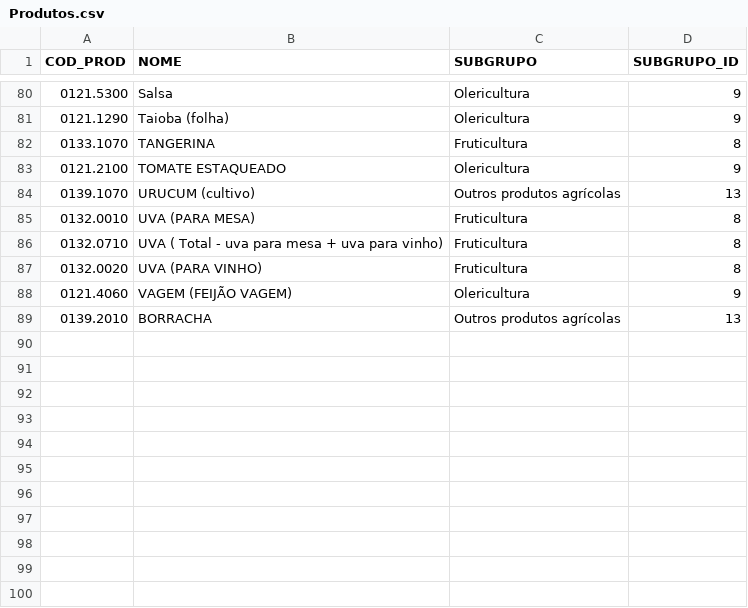
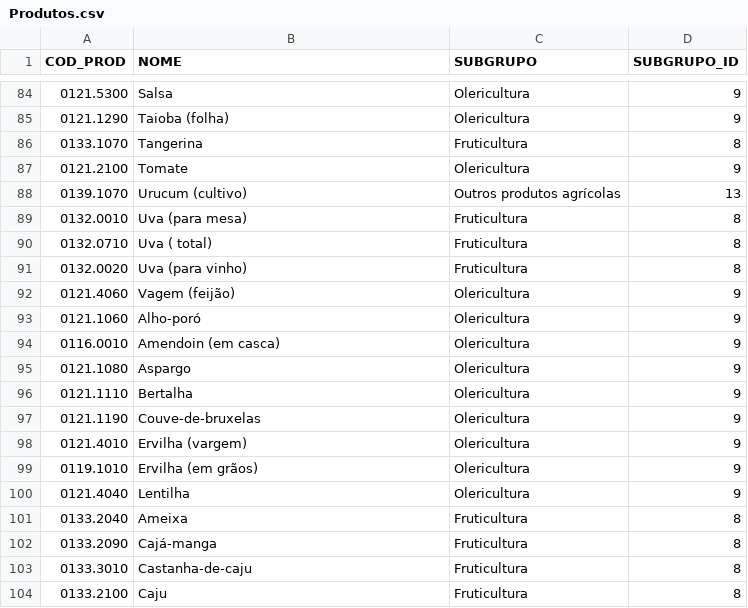
Before and after one commit to LEDS/sipac, a CSV file: dados_teste/csv/Produtos.csv, drawn as a sheet; only a part is shown, gaps mark what is left out; the diff covers the shown part only.

Commit message:
Novo Backup e inserção de novos produtos

```diff
--- a/dados_teste/csv/Produtos.csv
+++ b/dados_teste/csv/Produtos.csv
@@ -81,9 +85,20 @@ COD_PROD,NOME,SUBGRUPO,SUBGRUPO_ID
 0121.1290,Taioba (folha)  ,Olericultura,9
-0133.1070,TANGERINA,Fruticultura,8
-0121.2100,TOMATE ESTAQUEADO,Olericultura,9
-0139.1070,URUCUM (cultivo),Outros produtos agrícolas,13
-0132.0010,UVA (PARA MESA),Fruticultura,8
-0132.0710,UVA ( Total - uva para mesa + uva para vinho),Fruticultura,8
-0132.0020,UVA (PARA VINHO),Fruticultura,8
-0121.4060,VAGEM (FEIJÃO VAGEM),Olericultura,9
-0139.2010,BORRACHA,Outros produtos agrícolas,13
+0133.1070,Tangerina,Fruticultura,8
+0121.2100,Tomate,Olericultura,9
+0139.1070,Urucum (cultivo),Outros produtos agrícolas,13
+0132.0010,Uva (para mesa),Fruticultura,8
+0132.0710,Uva ( total),Fruticultura,8
+0132.0020,Uva (para vinho),Fruticultura,8
+0121.4060,Vagem (feijão),Olericultura,9
+0121.1060,Alho-poró,Olericultura,9
+0116.0010,Amendoin (em casca),Olericultura,9
+0121.1080,Aspargo,Olericultura,9
+0121.1110,Bertalha,Olericultura,9
+0121.1190,Couve-de-bruxelas,Olericultura,9
+0121.4010,Ervilha (vargem),Olericultura,9
+0119.1010,Ervilha (em grãos),Olericultura,9
+0121.4040,Lentilha,Olericultura,9
+0133.2040,Ameixa,Fruticultura,8
+0133.2090,Cajá-manga,Fruticultura,8
+0133.3010,Castanha-de-caju,Fruticultura,8
+0133.2100,Caju ,Fruticultura,8
```
Also changed, not shown: 18 added rows and 69 edited cells elsewhere in this file, 13 other files.
